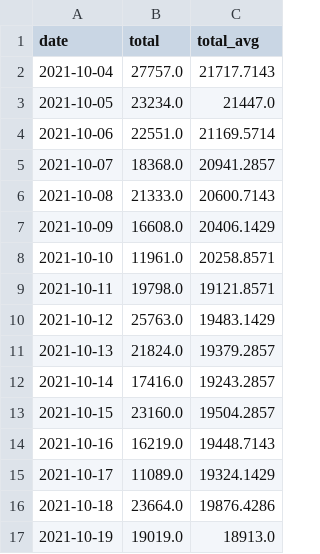
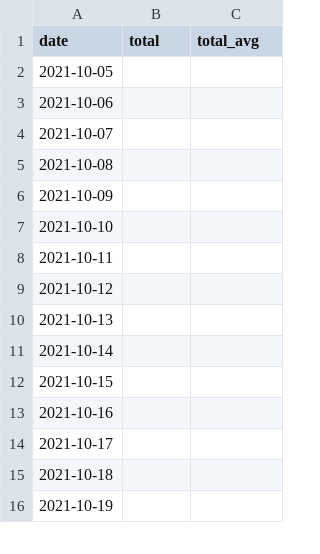
Before and after one commit to Linc-tw/COVID_breakdown, a CSV file: processed_data/latest/test_counts.csv, drawn as a sheet; only a part is shown; the diff covers the shown part only.

```diff
--- a/processed_data/latest/test_counts.csv
+++ b/processed_data/latest/test_counts.csv
@@ -1,17 +1,16 @@
 date,total,total_avg
-2021-10-04,27757.0,21717.7143
-2021-10-05,23234.0,21447.0
-2021-10-06,22551.0,21169.5714
-2021-10-07,18368.0,20941.2857
-2021-10-08,21333.0,20600.7143
-2021-10-09,16608.0,20406.1429
-2021-10-10,11961.0,20258.8571
-2021-10-11,19798.0,19121.8571
-2021-10-12,25763.0,19483.1429
-2021-10-13,21824.0,19379.2857
-2021-10-14,17416.0,19243.2857
-2021-10-15,23160.0,19504.2857
-2021-10-16,16219.0,19448.7143
-2021-10-17,11089.0,19324.1429
-2021-10-18,23664.0,19876.4286
-2021-10-19,19019.0,18913.0
+2021-10-05,,
+2021-10-06,,
+2021-10-07,,
+2021-10-08,,
+2021-10-09,,
+2021-10-10,,
+2021-10-11,,
+2021-10-12,,
+2021-10-13,,
+2021-10-14,,
+2021-10-15,,
+2021-10-16,,
+2021-10-17,,
+2021-10-18,,
+2021-10-19,,
```
Also changed, not shown: 1 added row and 146 edited cells elsewhere in this file, processed_data/latest/test_by_criterion.csv, processed_data/overall/test_by_criterion.csv, 54 other files.
